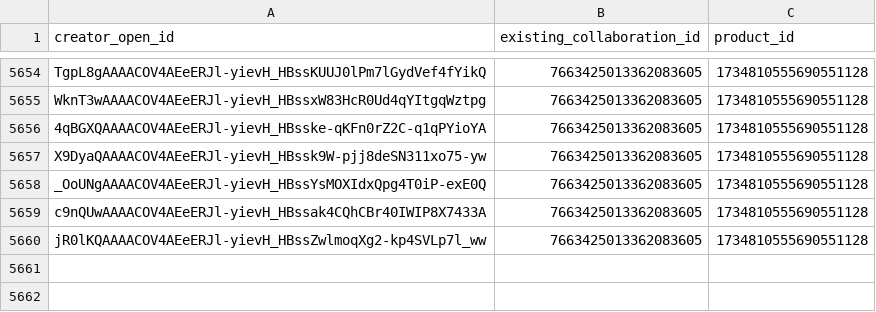
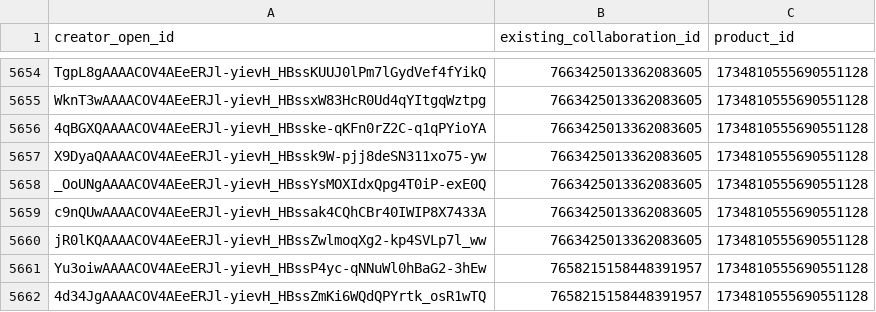
Before and after one commit to mrpsonglao/VitamiAffiliateCode, a CSV file: code/collabs/collab_conflicts_manifest.csv, drawn as a sheet; only a part is shown, gaps mark what is left out; the diff names each change by its address in the sheet, - before the commit and + after, or states it on an @@ line.

```diff
--- a/code/collabs/collab_conflicts_manifest.csv
+++ b/code/collabs/collab_conflicts_manifest.csv
+row 5661: Yu3oiwAAAACOV4AEeERJl-yievH_HBssP4yc-qNNuWl0hBaG2-3hEw | 7658215158448391957 | 1734810555690551128
+row 5662: 4d34JgAAAACOV4AEeERJl-yievH_HBssZmKi6WQdQPYrtk_osR1wTQ | 7658215158448391957 | 1734810555690551128
```
Also changed, not shown: code/collabs/target_collaboration_manifest.csv, code/creators_manifest.csv, 2 other files.
